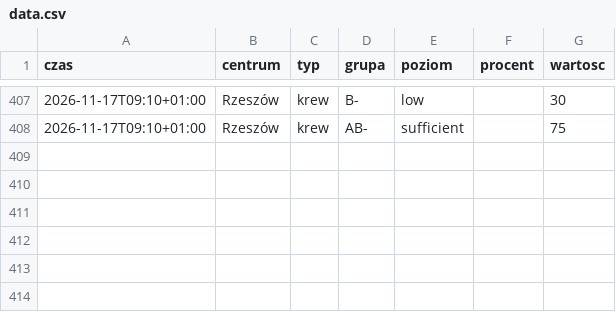
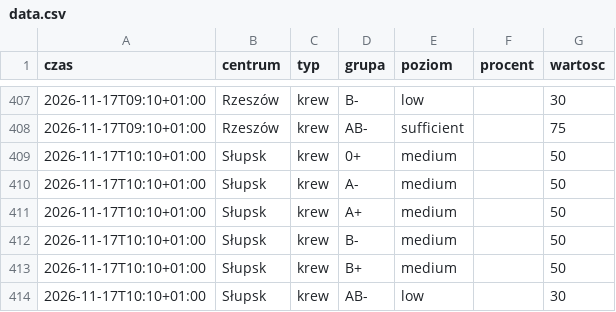
Before and after one commit to mrzeczko/zapasy-krwi, a CSV file: data.csv, drawn as a sheet; only a part is shown, gaps mark what is left out; the diff names each change by its address in the sheet, - before the commit and + after, or states it on an @@ line.

```diff
--- a/data.csv
+++ b/data.csv
+row 409: 2026-11-17T10:10+01:00 | Słupsk | krew | 0+ | medium |  | 50
+row 410: 2026-11-17T10:10+01:00 | Słupsk | krew | A- | medium |  | 50
+row 411: 2026-11-17T10:10+01:00 | Słupsk | krew | A+ | medium |  | 50
+row 412: 2026-11-17T10:10+01:00 | Słupsk | krew | B- | medium |  | 50
+row 413: 2026-11-17T10:10+01:00 | Słupsk | krew | B+ | medium |  | 50
+row 414: 2026-11-17T10:10+01:00 | Słupsk | krew | AB- | low |  | 30
```
